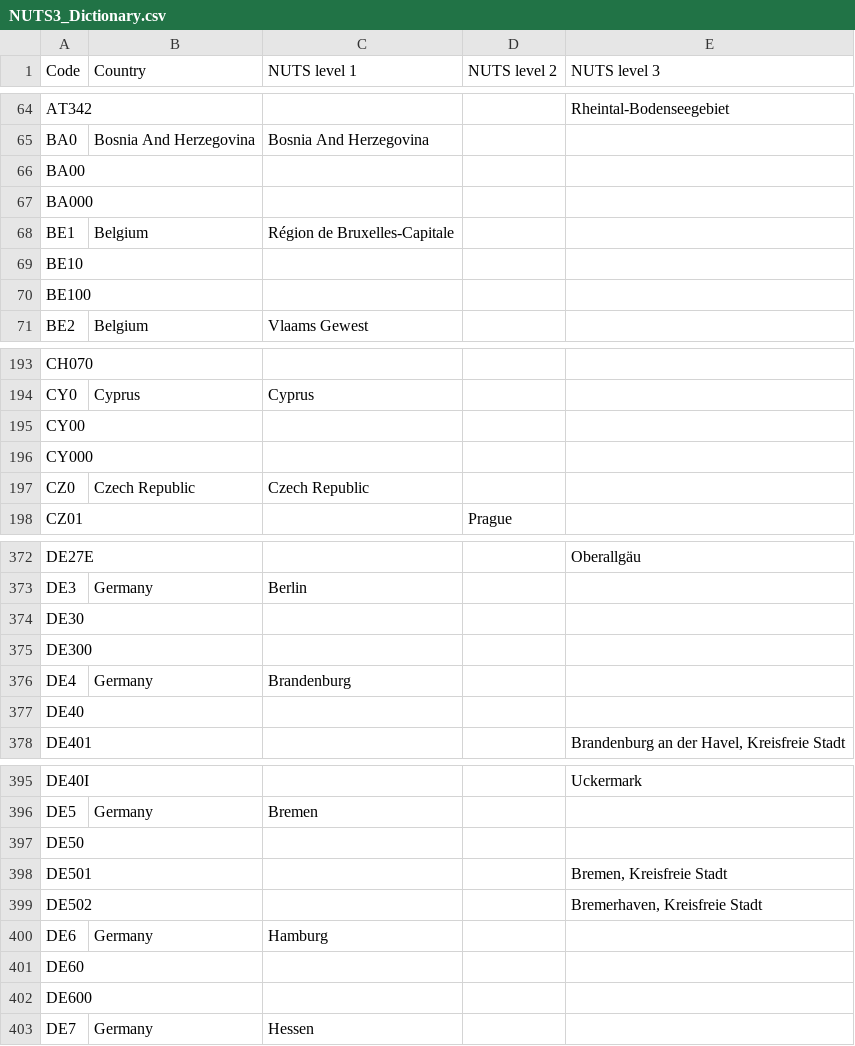
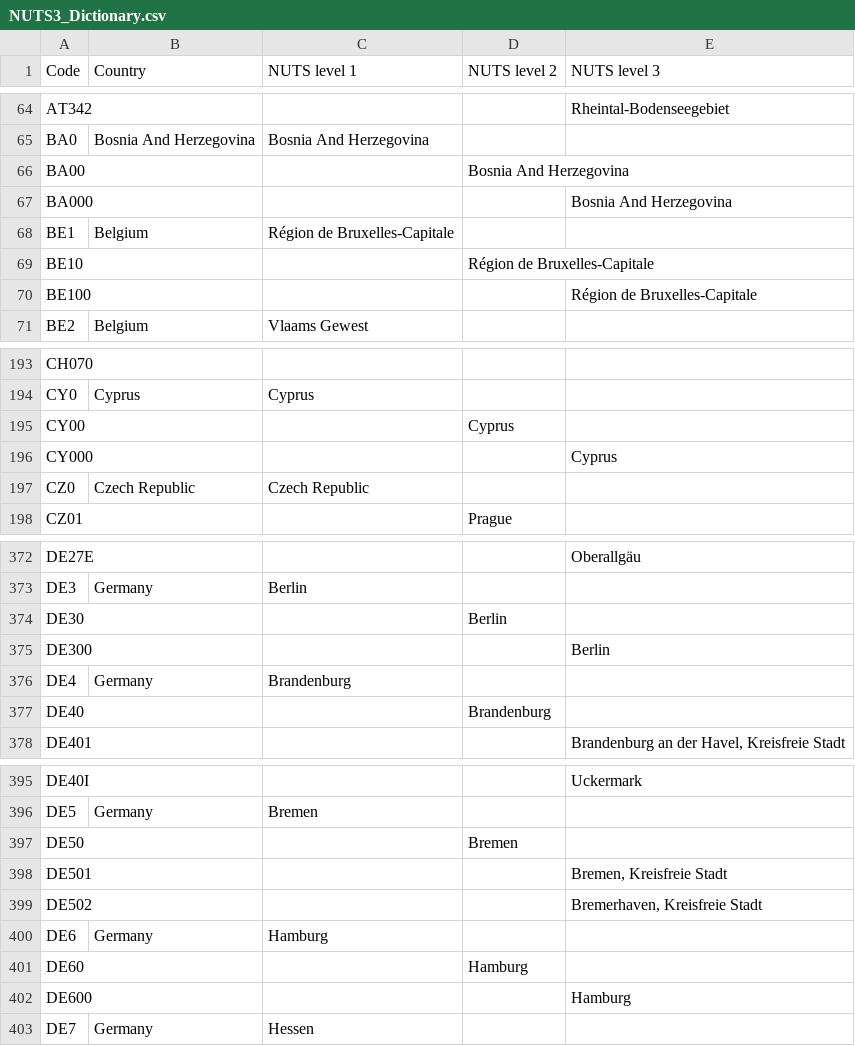
Before and after one commit to openENTRANCE/Model-linkage-Legacy, a CSV file: Region/NUTS3_Dictionary.csv, drawn as a sheet; only a part is shown, gaps mark what is left out; the diff covers the shown part only.

Commit message:
Update NUTS3_Dictionary.csv

```diff
--- a/Region/NUTS3_Dictionary.csv
+++ b/Region/NUTS3_Dictionary.csv
@@ -65,7 +65,7 @@ AT342,,,,Rheintal-Bodenseegebiet
 BA0,Bosnia And Herzegovina,Bosnia And Herzegovina,,
-BA00,,,,
-BA000,,,,
+BA00,,,Bosnia And Herzegovina,
+BA000,,,,Bosnia And Herzegovina
 BE1,Belgium,Région de Bruxelles-Capitale,,
-BE10,,,,
-BE100,,,,
+BE10,,,Région de Bruxelles-Capitale,
+BE100,,,,Région de Bruxelles-Capitale
 BE2,Belgium,Vlaams Gewest,,
@@ -194,4 +194,4 @@ CH070,,,,
 CY0,Cyprus,Cyprus,,
-CY00,,,,
-CY000,,,,
+CY00,,,Cyprus,
+CY000,,,,Cyprus
 CZ0,Czech Republic,Czech Republic,,
@@ -373,6 +373,6 @@ DE27E,,,,Oberallgäu
 DE3,Germany,Berlin,,
-DE30,,,,
-DE300,,,,
+DE30,,,Berlin,
+DE300,,,,Berlin
 DE4,Germany,Brandenburg,,
-DE40,,,,
+DE40,,,Brandenburg,
 DE401,,,,"Brandenburg an der Havel, Kreisfreie Stadt"
@@ -396,3 +396,3 @@ DE40I,,,,Uckermark
 DE5,Germany,Bremen,,
-DE50,,,,
+DE50,,,Bremen,
 DE501,,,,"Bremen, Kreisfreie Stadt"
@@ -400,4 +400,4 @@ DE502,,,,"Bremerhaven, Kreisfreie Stadt"
 DE6,Germany,Hamburg,,
-DE60,,,,
-DE600,,,,
+DE60,,,Hamburg,
+DE600,,,,Hamburg
 DE7,Germany,Hessen,,
```
Also changed, not shown: 8 edited cells elsewhere in this file.
